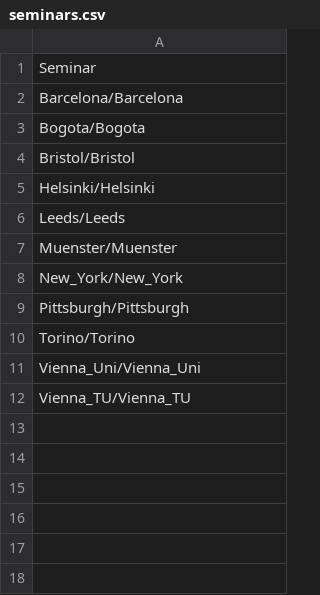
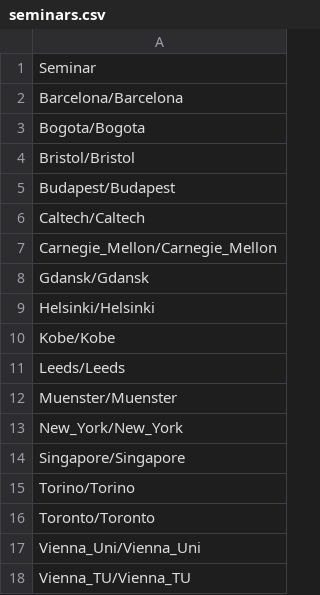
Before and after one commit to europeansettheory/europeansettheory.github.io, a CSV file: python/seminars.csv, drawn as a sheet.

```diff
--- a/python/seminars.csv
+++ b/python/seminars.csv
@@ -4,3 +4,8 @@ Bogota/Bogota
 Bristol/Bristol
+Budapest/Budapest
+Caltech/Caltech
+Carnegie_Mellon/Carnegie_Mellon
+Gdansk/Gdansk
 Helsinki/Helsinki
+Kobe/Kobe
 Leeds/Leeds
@@ -8,4 +13,5 @@ Muenster/Muenster
 New_York/New_York
-Pittsburgh/Pittsburgh
+Singapore/Singapore
 Torino/Torino
+Toronto/Toronto
 Vienna_Uni/Vienna_Uni
```
Also changed, not shown: 9 other files.
